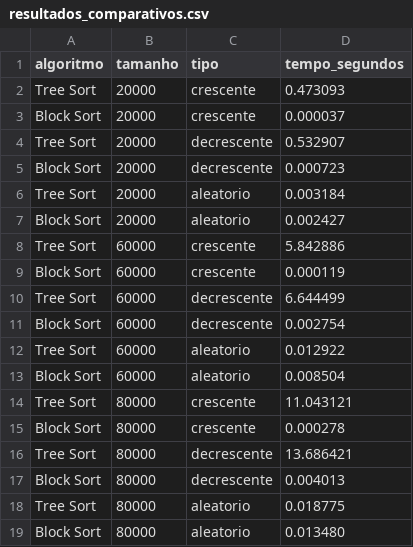
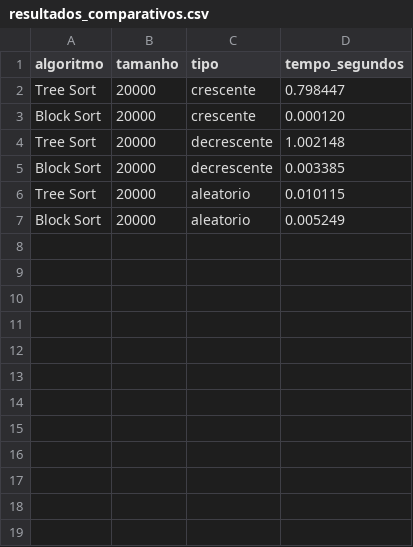
Before and after one commit to aIlyson/paa-T1, a CSV file: experimentos/resultados/resultados_comparativos.csv, drawn as a sheet.

```diff
--- a/experimentos/resultados/resultados_comparativos.csv
+++ b/experimentos/resultados/resultados_comparativos.csv
@@ -1,19 +1,7 @@
 algoritmo,tamanho,tipo,tempo_segundos
-Tree Sort,20000,crescente,0.473093
-Block Sort,20000,crescente,0.000037
-Tree Sort,20000,decrescente,0.532907
-Block Sort,20000,decrescente,0.000723
-Tree Sort,20000,aleatorio,0.003184
-Block Sort,20000,aleatorio,0.002427
-Tree Sort,60000,crescente,5.842886
-Block Sort,60000,crescente,0.000119
-Tree Sort,60000,decrescente,6.644499
-Block Sort,60000,decrescente,0.002754
-Tree Sort,60000,aleatorio,0.012922
-Block Sort,60000,aleatorio,0.008504
-Tree Sort,80000,crescente,11.043121
-Block Sort,80000,crescente,0.000278
-Tree Sort,80000,decrescente,13.686421
-Block Sort,80000,decrescente,0.004013
-Tree Sort,80000,aleatorio,0.018775
-Block Sort,80000,aleatorio,0.013480
+Tree Sort,20000,crescente,0.798447
+Block Sort,20000,crescente,0.000120
+Tree Sort,20000,decrescente,1.002148
+Block Sort,20000,decrescente,0.003385
+Tree Sort,20000,aleatorio,0.010115
+Block Sort,20000,aleatorio,0.005249
```
Also changed, not shown: 5 other files.
